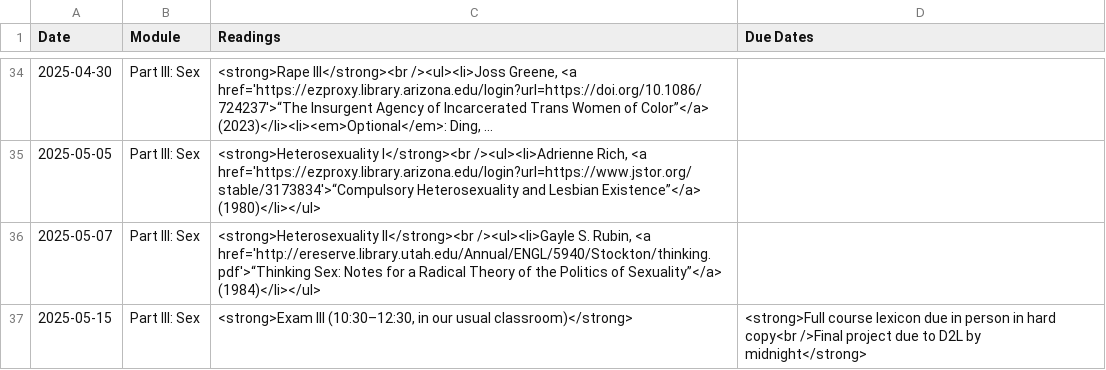
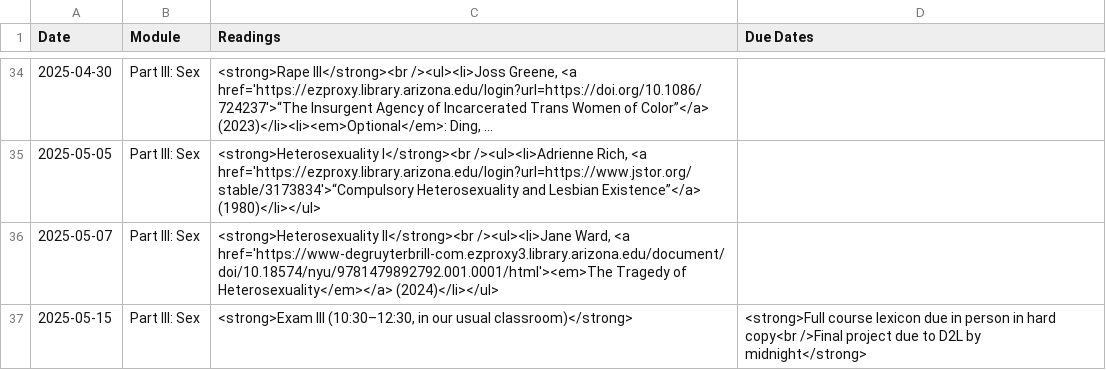
Before and after one commit to dingherself/130, a CSV file: _data/schedule.csv, drawn as a sheet; only a part is shown, gaps mark what is left out; long unchanged cells end in …; the diff names each change by its address in the sheet, - before the commit and + after, or states it on an @@ line.

Commit message:
switch reading

```diff
--- a/_data/schedule.csv
+++ b/_data/schedule.csv
-C36 (Readings): <strong>Heterosexuality II</strong><br /><ul><li>Gayle S. Rubin, <a href='http://ereserve.library.utah.edu/Annual/ENGL/5940/Stockton/thinking.pdf'>“Thinking Sex: Notes for a Radical Theory of the Politics of Sexuality”</a> (1984)</li></ul>
+C36 (Readings): <strong>Heterosexuality II</strong><br /><ul><li>Jane Ward, <a href='https://www-degruyterbrill-com.ezproxy3.library.arizona.edu/document/doi/10.18574/nyu/9781479892792.001.0001/html'><em>The Tragedy of Heterosexuality</em></a> (2024)</li></ul>
```
